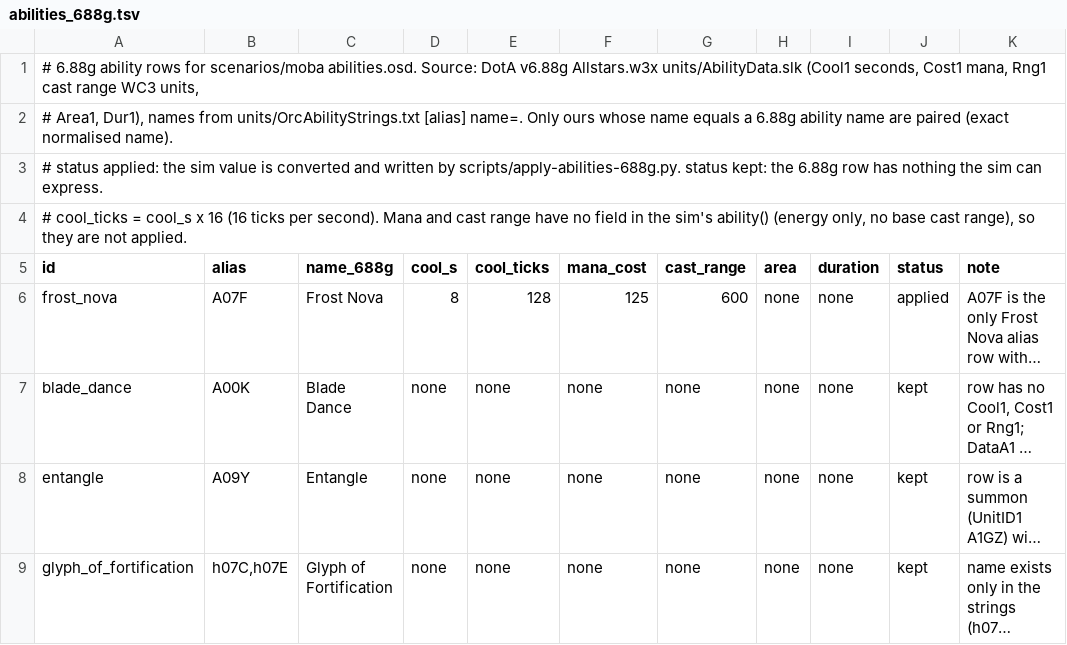
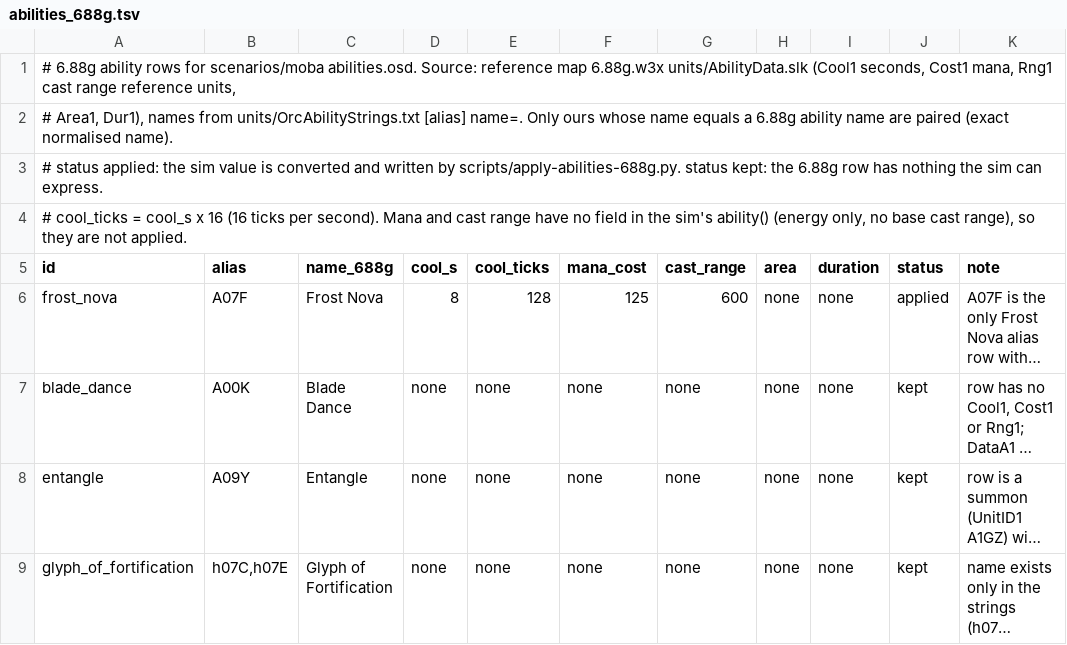
Before and after one commit to lanmower/oscraft, a TSV file: scenarios/moba/abilities_688g.tsv, drawn as a sheet; long unchanged cells end in ….

```diff
--- a/scenarios/moba/abilities_688g.tsv
+++ b/scenarios/moba/abilities_688g.tsv
@@ -1,2 +1,2 @@
-# 6.88g ability rows for scenarios/moba abilities.osd. Source: DotA v6.88g Allstars.w3x units/AbilityData.slk (Cool1 seconds, Cost1 mana, Rng1 cast range WC3 units,
+# 6.88g ability rows for scenarios/moba abilities.osd. Source: reference map 6.88g.w3x units/AbilityData.slk (Cool1 seconds, Cost1 mana, Rng1 cast range reference units,
 # Area1, Dur1), names from units/OrcAbilityStrings.txt [alias] name=. Only ours whose name equals a 6.88g ability name are paired (exact normalised name).
```
Also changed, not shown: scenarios/moba/creeps_688g.tsv, scenarios/moba/heroes_688g.tsv, 49 other files.
